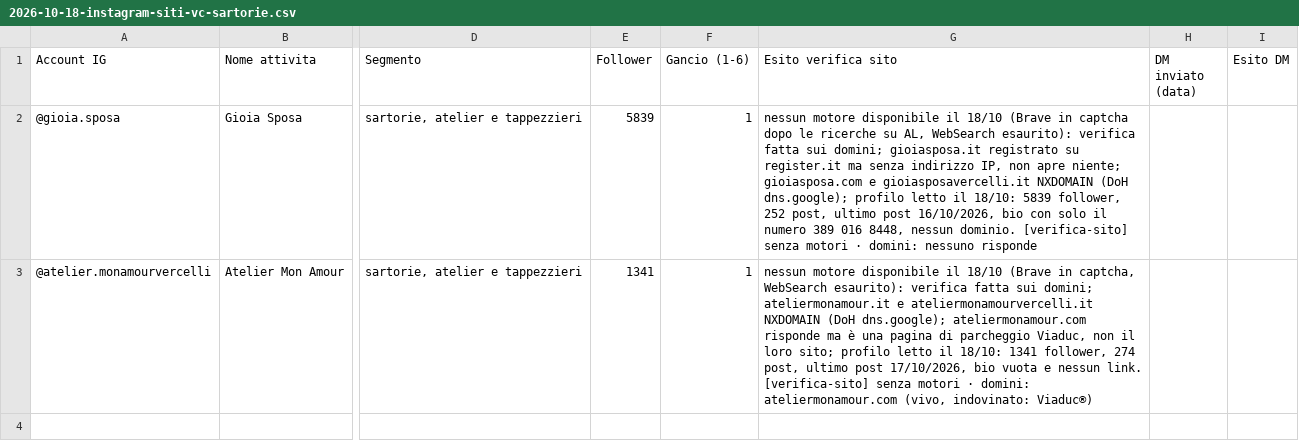
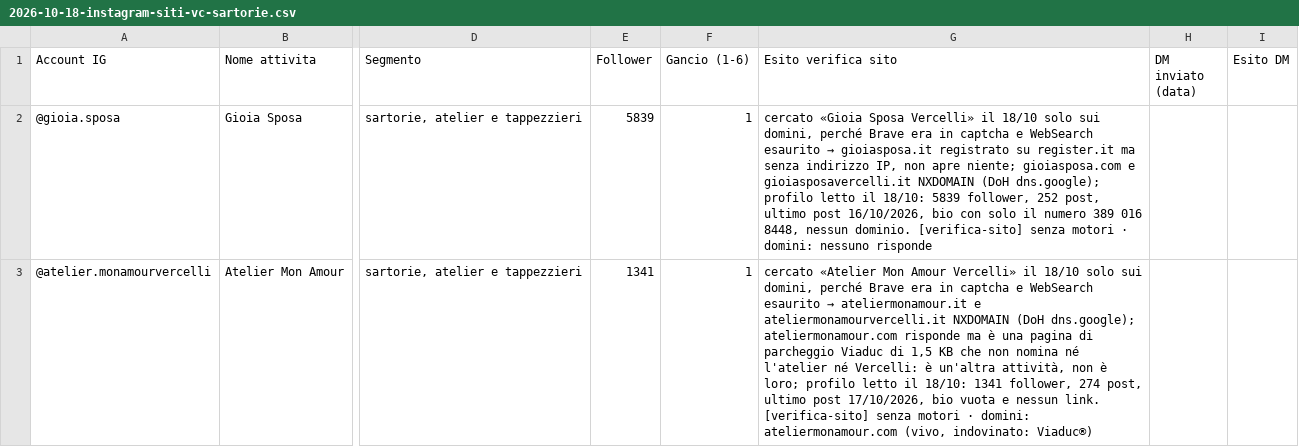
Before and after one commit to Nixo999/denki-brain, a CSV file: 02-Sales/liste/2026-10-18-instagram-siti-vc-sartorie.csv, drawn as a sheet; only a part is shown, gaps mark what is left out; the diff names each change by its address in the sheet, - before the commit and + after, or states it on an @@ line.

Commit message:
Chiusura automatica: 2 file in 02-Sales
Committato dall'hook di fine sessione, non da una persona: il perche' di
ogni modifica sta nei commit scritti durante la sessione. Se questo commit e'
l'unico, quel lavoro e' rimasto senza spiegazione.

```diff
--- a/02-Sales/liste/2026-10-18-instagram-siti-vc-sartorie.csv
+++ b/02-Sales/liste/2026-10-18-instagram-siti-vc-sartorie.csv
@@ G2 (Esito verifica sito): nessun motore disponibile il 18/10 (Brave in captcha dopo le ricerche su AL, WebSearch esaurito): verifica fatta sui domini; gioiasposa.it registrato… → cercato «Gioia Sposa Vercelli» il 18/10 solo sui domini, perché Brave era in captcha e WebSearch esaurito → gioiasposa.it registrato… @@
@@ G3 (Esito verifica sito): nessun motore disponibile il 18/10 (Brave in captcha, WebSearch esaurito): verifica fatta sui domini; ateliermonamour.it e ateliermonamourvercelli.it NXDOMAIN (DoH dns.google); ateliermonamour.com risponde ma è una pagina di parcheggio Viaduc, non il loro sito; profilo letto… → cercato «Atelier Mon Amour Vercelli» il 18/10 solo sui domini, perché Brave era in captcha e WebSearch esaurito → ateliermonamour.it e ateliermonamourvercelli.it NXDOMAIN (DoH dns.google); ateliermonamour.com risponde ma è una pagina di parcheggio Viaduc di 1,5 KB che non nomina né l'atelier né Vercelli: è un'altra attività, non è loro; profilo letto… @@
```
Also changed, not shown: 02-Sales/liste/2026-10-18-instagram-siti-al-sartorie.csv.
